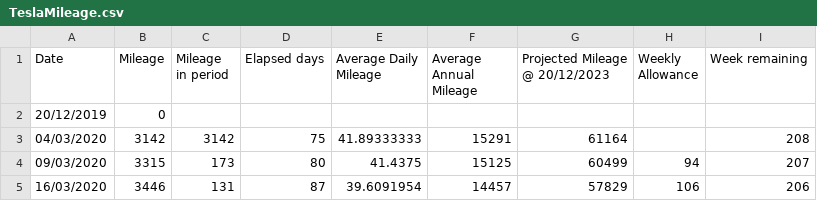
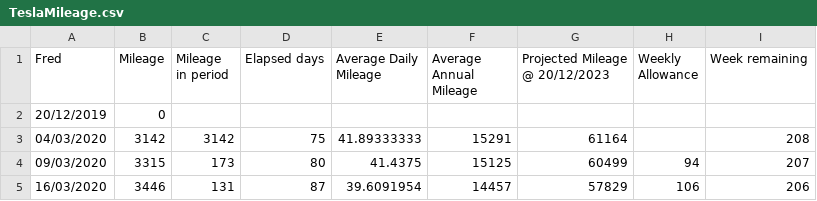
Before and after one commit to Sam-Ian/Tesla-Mileage-Calculator, a CSV file: TeslaMileage.csv, drawn as a sheet; only a part is shown.

```diff
--- a/TeslaMileage.csv
+++ b/TeslaMileage.csv
@@ -1,2 +1,2 @@
-Date,Mileage,Mileage in period,Elapsed days,Average Daily Mileage,Average Annual Mileage,Projected Mileage @ 20/12/2023,Weekly Allowance,Week remaining
+Fred,Mileage,Mileage in period,Elapsed days,Average Daily Mileage,Average Annual Mileage,Projected Mileage @ 20/12/2023,Weekly Allowance,Week remaining
 20/12/2019,0,,,,,,,
```
Also changed, not shown: 2 other files.
